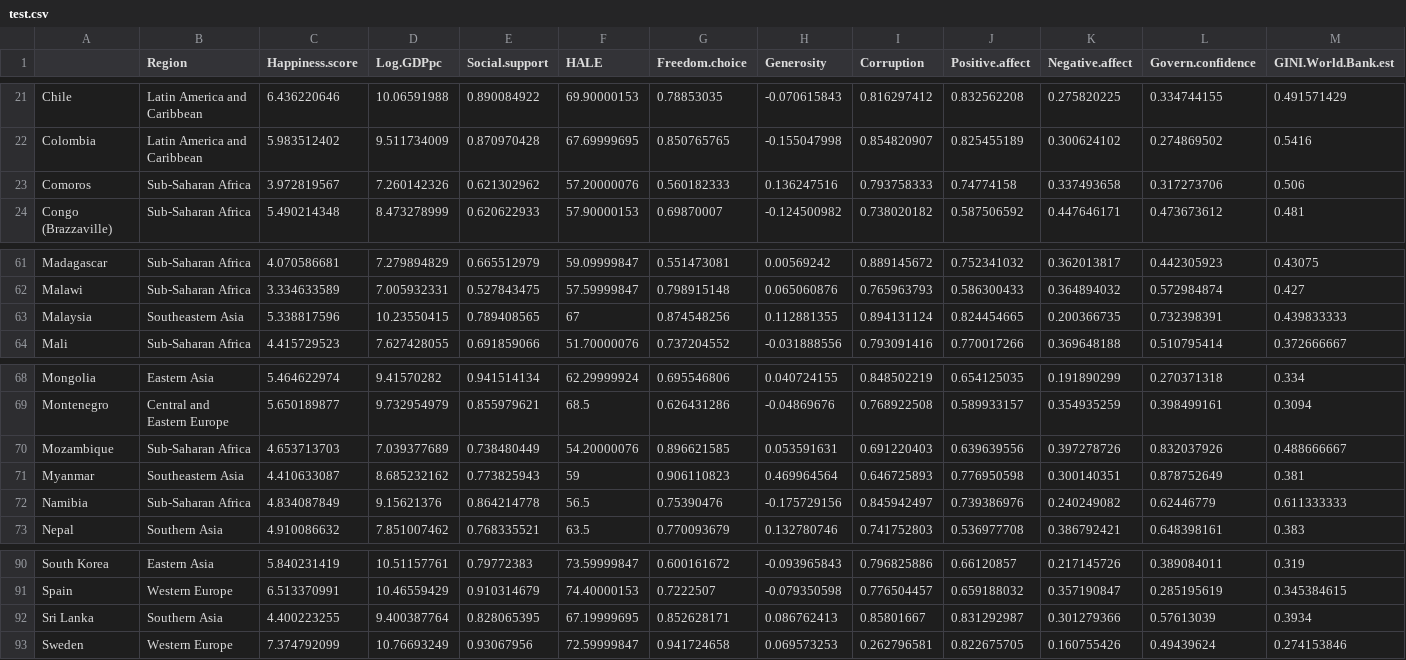
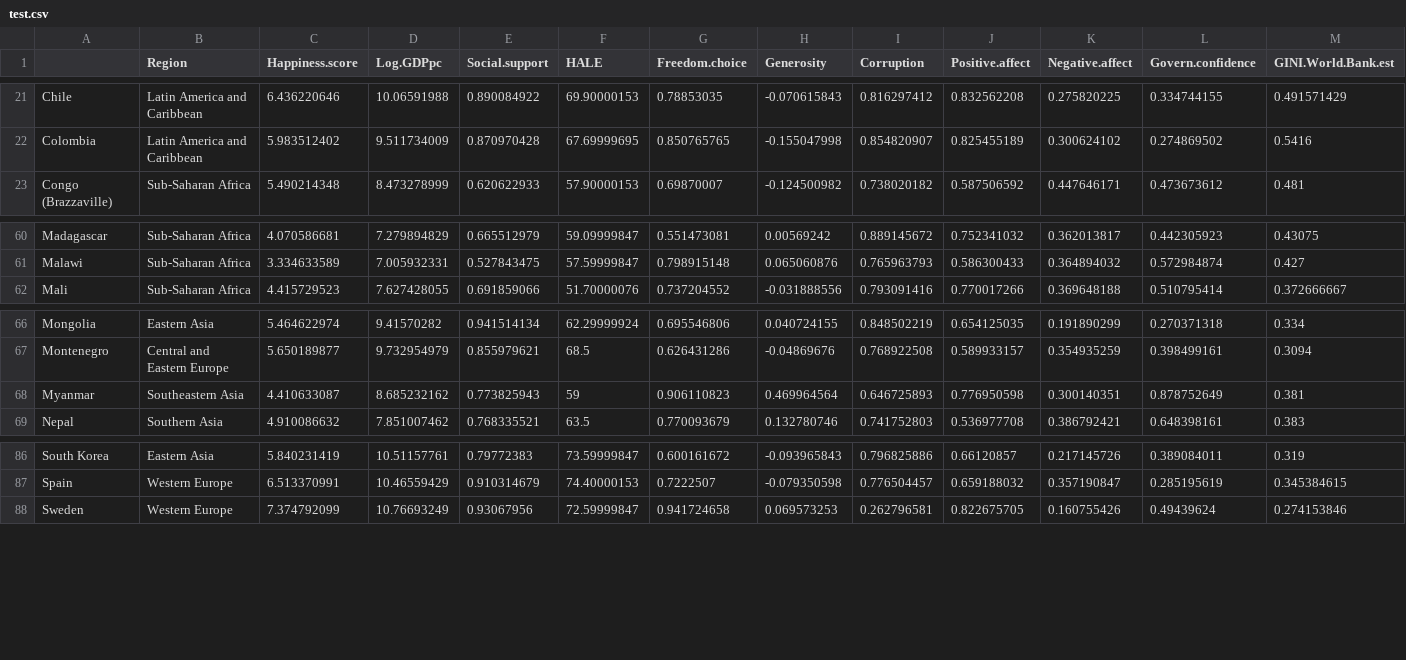
Before and after one commit to rmongeca/mva_practical_work, a CSV file: test.csv, drawn as a sheet; only a part is shown, gaps mark what is left out; rows hold the shown columns only; the diff names each change by its address in the sheet, - before the commit and + after, or states it on an @@ line.

Commit message:
Removed missing growth test rows. Modified PCA with test as sup.ind.

```diff
--- a/test.csv
+++ b/test.csv
-row 23: Comoros | Sub-Saharan Africa | 3.972819567 | 7.260142326 | 0.621302962 | 57.20000076 | 0.560182333 | 0.136247516 | 0.793758333 | 0.74774158 | 0.337493658 | 0.317273706 | 0.506
-row 63: Malaysia | Southeastern Asia | 5.338817596 | 10.23550415 | 0.789408565 | 67 | 0.874548256 | 0.112881355 | 0.894131124 | 0.824454665 | 0.200366735 | 0.732398391 | 0.439833333
-row 70: Mozambique | Sub-Saharan Africa | 4.653713703 | 7.039377689 | 0.738480449 | 54.20000076 | 0.896621585 | 0.053591631 | 0.691220403 | 0.639639556 | 0.397278726 | 0.832037926 | 0.488666667
-row 72: Namibia | Sub-Saharan Africa | 4.834087849 | 9.15621376 | 0.864214778 | 56.5 | 0.75390476 | -0.175729156 | 0.845942497 | 0.739386976 | 0.240249082 | 0.62446779 | 0.611333333
-row 92: Sri Lanka | Southern Asia | 4.400223255 | 9.400387764 | 0.828065395 | 67.19999695 | 0.852628171 | 0.086762413 | 0.85801667 | 0.831292987 | 0.301279366 | 0.57613039 | 0.3934
```
Also changed, not shown: 2 other files.
